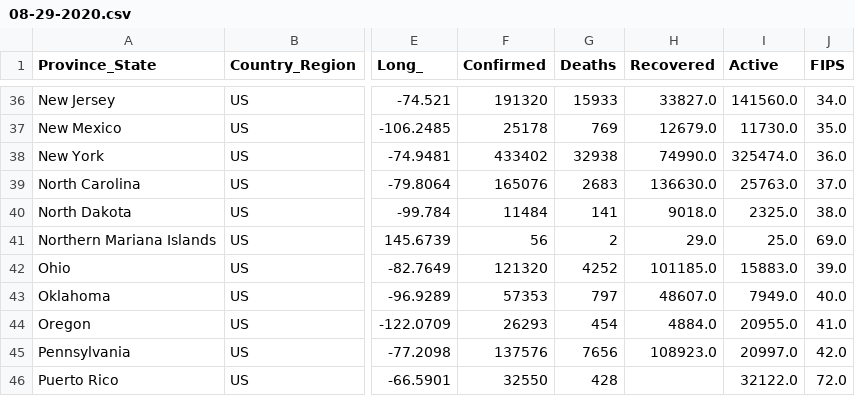
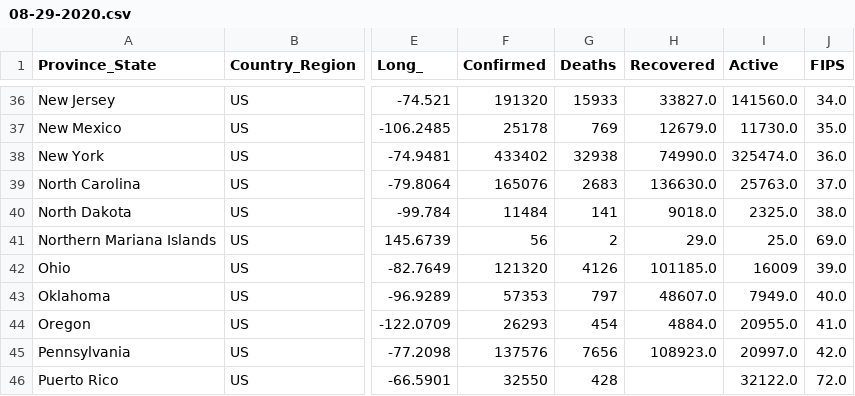
Before and after one commit to Genes1/stat400_group5_covid, a CSV file: data/csse_covid_19_daily_reports_us/08-29-2020.csv, drawn as a sheet; only a part is shown, gaps mark what is left out; the diff names each change by its address in the sheet, - before the commit and + after, or states it on an @@ line.

```diff
--- a/data/csse_covid_19_daily_reports_us/08-29-2020.csv
+++ b/data/csse_covid_19_daily_reports_us/08-29-2020.csv
-G42 (Deaths): 4252
+G42 (Deaths): 4126
-I42 (Active): 15883.0
+I42 (Active): 16009
```
Also changed, not shown: data/selected/active.csv, data/selected/cumulative_recoved_total.csv, 13 other files.
